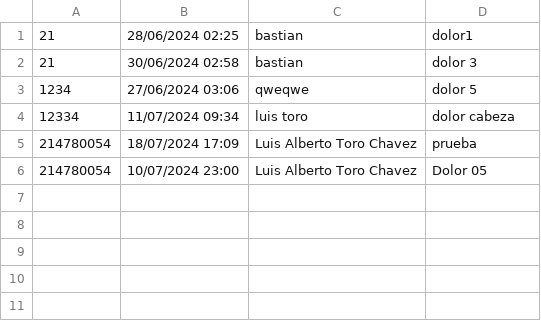
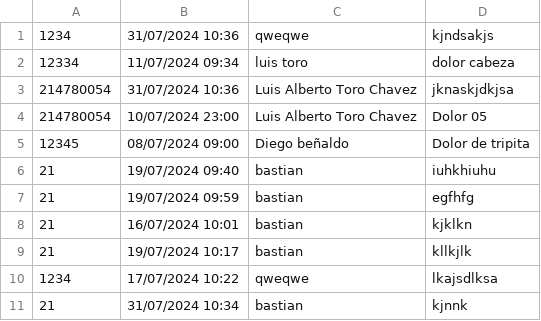
Before and after one commit to Toritou/ObjectiveClass, a CSV file: agenda.csv, drawn as a sheet.

```diff
--- a/agenda.csv
+++ b/agenda.csv
@@ -1,6 +1,11 @@
-21,28/06/2024 02:25,bastian,dolor1
-21,30/06/2024 02:58,bastian,dolor 3
-1234,27/06/2024 03:06,qweqwe,dolor 5
+1234,31/07/2024 10:36,qweqwe,kjndsakjs
 12334,11/07/2024 09:34,luis toro,dolor cabeza
-214780054,18/07/2024 17:09,Luis Alberto Toro Chavez,prueba
+214780054,31/07/2024 10:36,Luis Alberto Toro Chavez,jknaskjdkjsa
 214780054,10/07/2024 23:00,Luis Alberto Toro Chavez,Dolor 05
+12345,08/07/2024 09:00,Diego beñaldo,Dolor de tripita
+21,19/07/2024 09:40,bastian,iuhkhiuhu
+21,19/07/2024 09:59,bastian,egfhfg
+21,16/07/2024 10:01,bastian,kjklkn
+21,19/07/2024 10:17,bastian,kllkjlk
+1234,17/07/2024 10:22,qweqwe,lkajsdlksa
+21,31/07/2024 10:34,bastian,kjnnk
```
Also changed, not shown: pacientes.csv, 4 other files.
